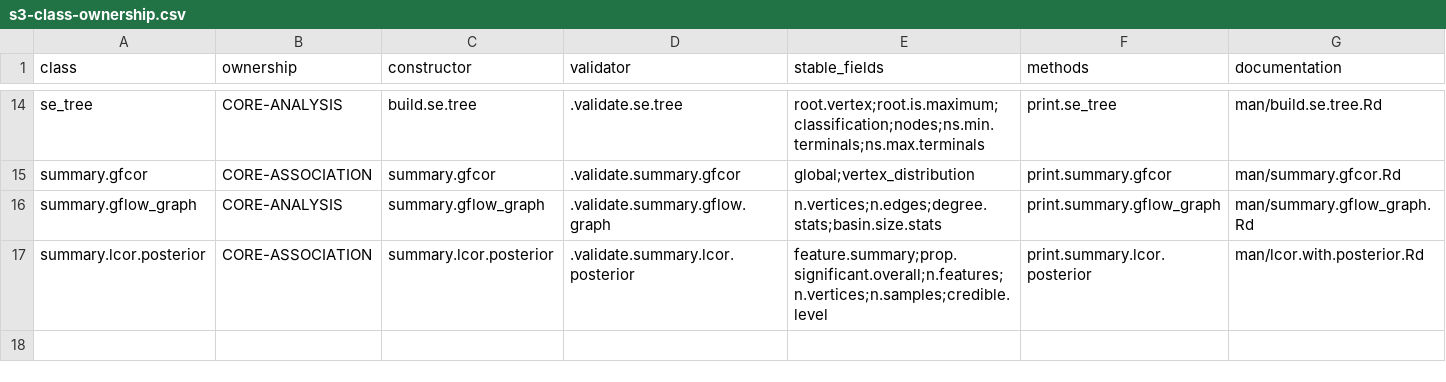
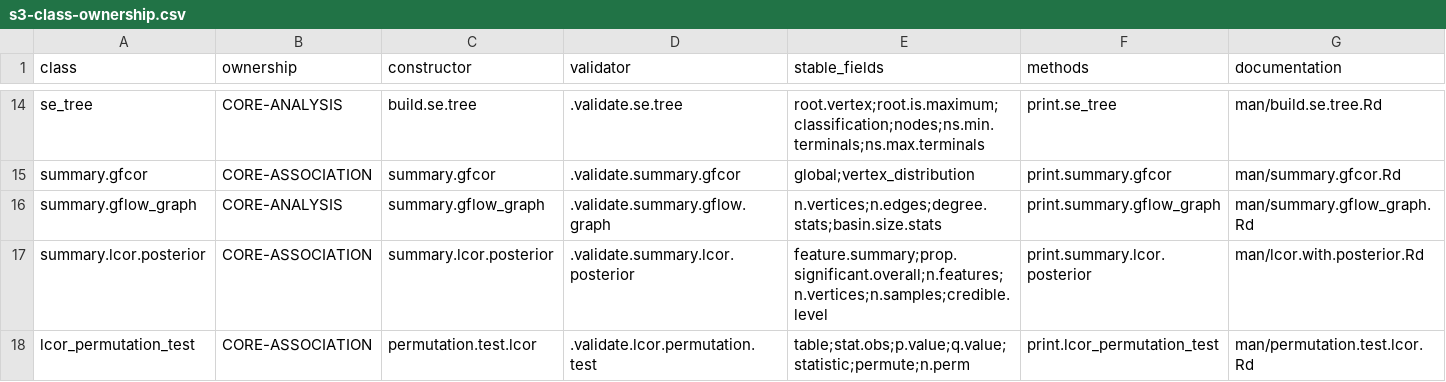
Before and after one commit to pgajer/gflow, a CSV file: split_audit/cleanup/s3-class-ownership.csv, drawn as a sheet; only a part is shown, gaps mark what is left out; rows hold the shown columns only; the diff names each change by its address in the sheet, - before the commit and + after, or states it on an @@ line.

```diff
--- a/split_audit/cleanup/s3-class-ownership.csv
+++ b/split_audit/cleanup/s3-class-ownership.csv
+row 18: lcor_permutation_test | CORE-ASSOCIATION | permutation.test.lcor | .validate.lcor.permutation.test | table;stat.obs;p.value;q.value;statistic;permute;n.perm | print.lcor_permutation_test | man/permutation.test.lcor.Rd
```
Also changed, not shown: inst/extdata/gflow-code-manifest.tsv, split_audit/cleanup/api-ownership.csv, 46 other files.
